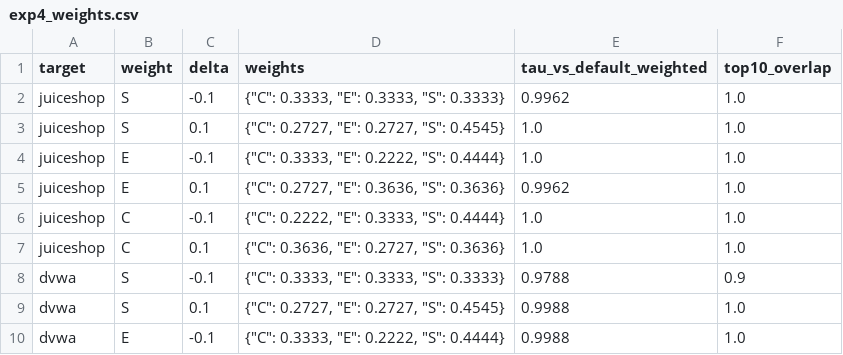
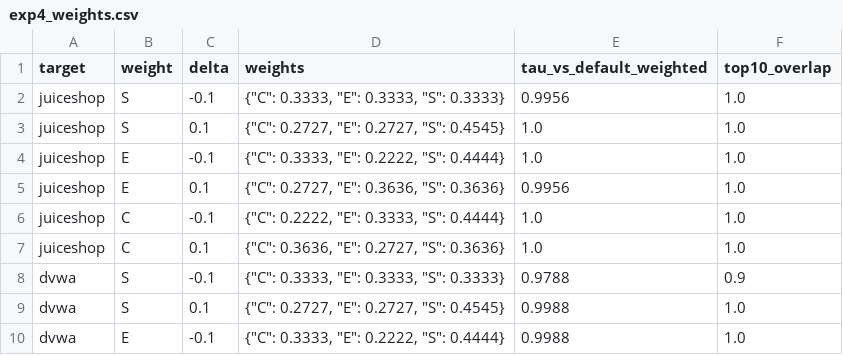
Before and after one commit to manojsomashekar8/Web-Application-Security-and-Risk-Assessment, a CSV file: results/experiments/exp4_weights.csv, drawn as a sheet; only a part is shown.

```diff
--- a/results/experiments/exp4_weights.csv
+++ b/results/experiments/exp4_weights.csv
@@ -1,6 +1,6 @@
 target,weight,delta,weights,tau_vs_default_weighted,top10_overlap
-juiceshop,S,-0.1,"{""C"": 0.3333, ""E"": 0.3333, ""S"": 0.3333}",0.9962,1.0
+juiceshop,S,-0.1,"{""C"": 0.3333, ""E"": 0.3333, ""S"": 0.3333}",0.9956,1.0
 juiceshop,S,0.1,"{""C"": 0.2727, ""E"": 0.2727, ""S"": 0.4545}",1.0,1.0
 juiceshop,E,-0.1,"{""C"": 0.3333, ""E"": 0.2222, ""S"": 0.4444}",1.0,1.0
-juiceshop,E,0.1,"{""C"": 0.2727, ""E"": 0.3636, ""S"": 0.3636}",0.9962,1.0
+juiceshop,E,0.1,"{""C"": 0.2727, ""E"": 0.3636, ""S"": 0.3636}",0.9956,1.0
 juiceshop,C,-0.1,"{""C"": 0.2222, ""E"": 0.3333, ""S"": 0.4444}",1.0,1.0
```
Also changed, not shown: results/experiments/exp1_detection.csv, results/experiments/exp2_ranking.csv, 9 other files.
